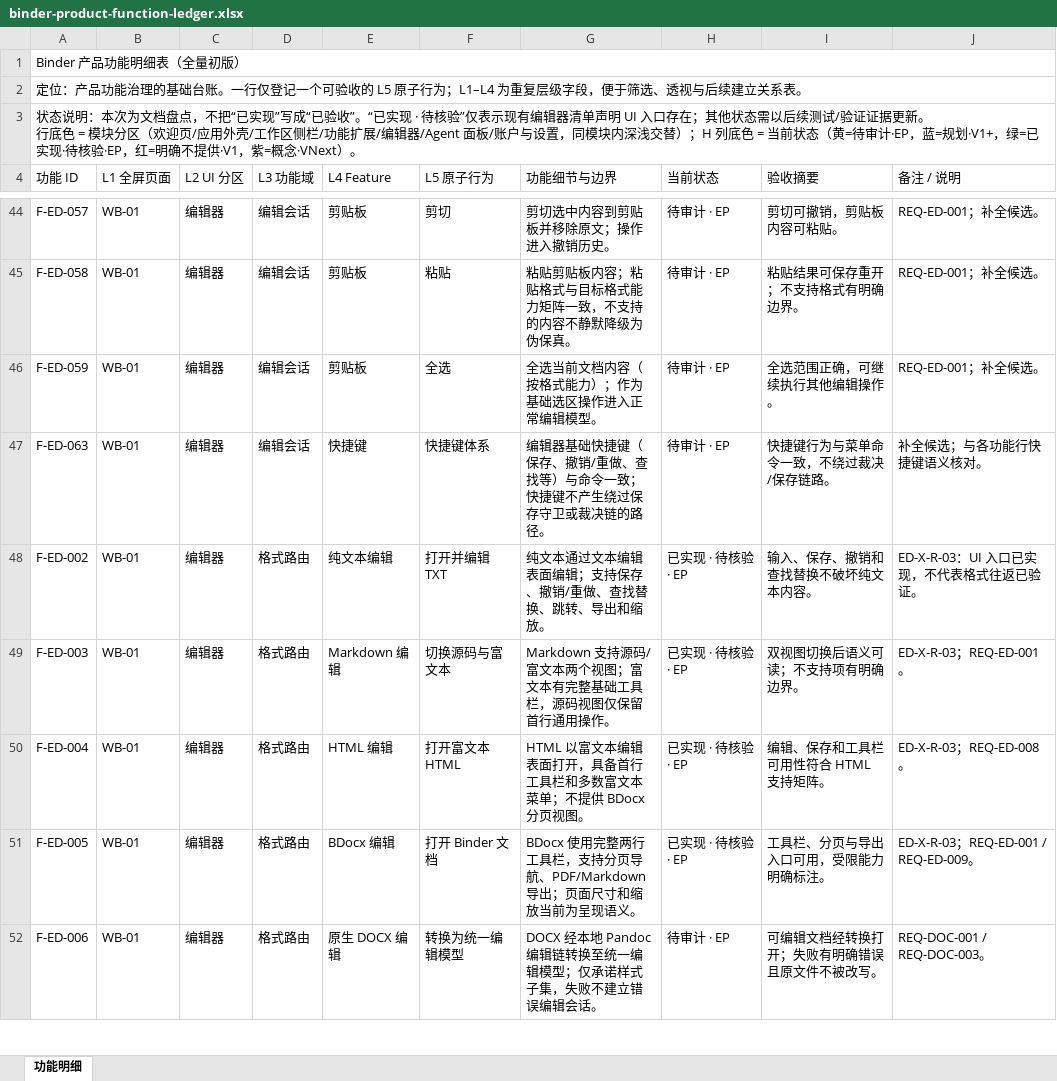
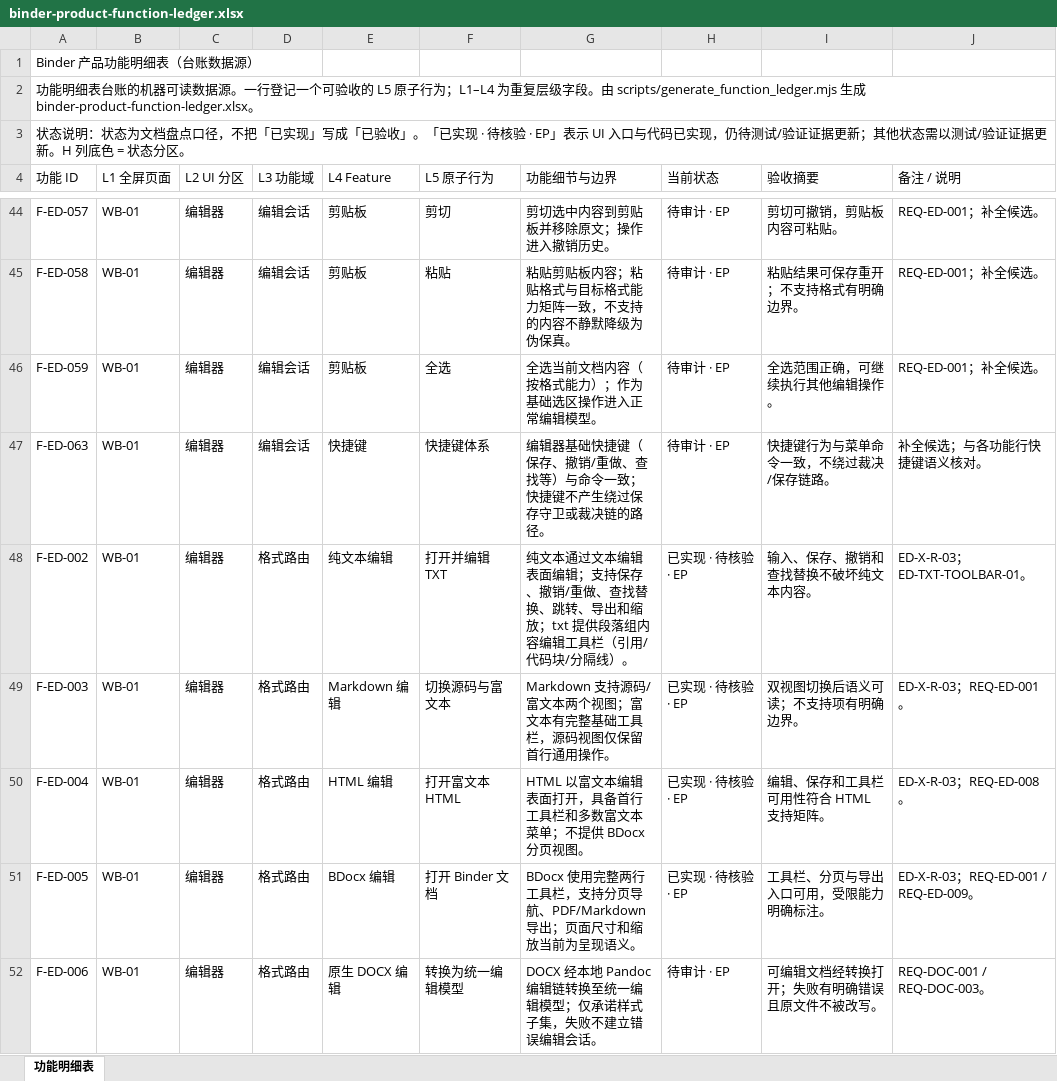
Before and after one commit to adu-chen/binder-desktop, an Excel workbook: docs/00_core/generated/binder-product-function-ledger.xlsx, sheet 功能明细表, drawn as a sheet; only a part is shown, gaps mark what is left out; values as stored, in another font and other column widths than the file's, no cell formats; table styles not drawn; removed rows and columns are numbered as before the commit, all else as after; ↵ is a line break in a cell; the diff covers the shown part only; the diff names each change by its address in the sheet, - before the commit and + after, or states it on an @@ line.

Commit message:
feat(gov): 功能明细台账生成管线与产品能力注册表扩展（DOC-SYNC-01）
- 新增 function-ledger.json 台账机器源（147 行：143 基线 + 右键菜单/选区持久化/选区拖动/预览缓存 4 新增行；12 处状态按 D3 升级为已实现·待核验）
- 新增 generate_function_ledger.mjs（SpreadsheetML 手写 xlsx，零依赖）并串入 product:generate
- 注册表新增 5 capability / 12 variant（WS 文件管理、AG 模型配置、预览输出、外壳交互、工具栏增强），audit 0 阻断
- 同步 audit_taskflow_governance.mjs 的 product:generate 期望命令（管线变化登记而非绕过）

```diff
--- a/docs/00_core/generated/binder-product-function-ledger.xlsx (sheet 功能明细表)
+++ b/docs/00_core/generated/binder-product-function-ledger.xlsx (sheet 功能明细表)
-sheet tab: 功能明细
+sheet tab: 功能明细表
-A1 (功能 ID): Binder 产品功能明细表（全量初版）
+A1 (功能 ID): Binder 产品功能明细表（台账数据源）
-A1:J1 merged
-A2 (功能 ID): 定位：产品功能治理的基础台账。一行仅登记一个可验收的 L5 原子行为；L1–L4 为重复层级字段，便于筛选、透视与后续建立关系表。
+A2 (功能 ID): 功能明细表台账的机器可读数据源。一行登记一个可验收的 L5 原子行为；L1–L4 为重复层级字段。由 scripts/generate_function_ledger.mjs 生成 binder-product-function-ledger.xlsx。
-A2:J2 merged
-A3 (功能 ID): …态说明：本次为文档盘点，不把“已实现”写成“已验收”。“已实现 · 待核验”仅表示现有编辑器清单声明 UI 入口存在；其他状态需以后续测试/验证证据更新。 ↵ 行底色 = 模块分区（欢迎页/应用外壳/工作区侧栏/功能扩展/编辑器/Agent 面板/账户与设置，同模块内深浅交替）；H 列底色 = 当前状态（黄=待审计·EP，蓝=规划·V1+，绿=已实现·待核验·EP，红=明确不提供·V1，紫=概念·VNext）。
+A3 (功能 ID): …态说明：状态为文档盘点口径，不把「已实现」写成「已验收」。「已实现 · 待核验 · EP」表示 UI 入口与代码已实现，仍待测试/验证证据更新；其他状态需以测试/验证证据更新。H 列底色 = 状态分区。
-A3:J3 merged
-G48 (功能细节与边界): …出和缩放。
+G48 (功能细节与边界): …出和缩放；txt 提供段落组内容编辑工具栏（引用/代码块/分隔线）。
-J48 (备注 / 说明): ED-X-R-03：UI 入口已实现，不代表格式往返已验证。
+J48 (备注 / 说明): ED-X-R-03；ED-TXT-TOOLBAR-01。
```
Also changed, not shown: 4 added rows and 27 edited cells elsewhere in this sheet, cell formats, 8 other files.
